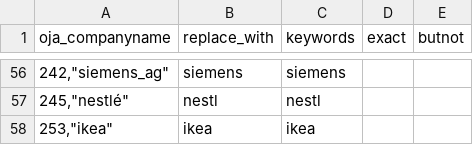
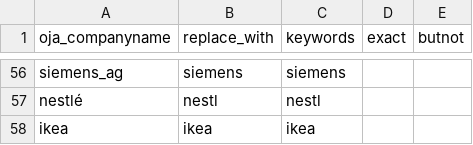
Before and after one commit to eurostat/oja_hhi, a CSV file: companies_to_clean_EU.csv, drawn as a sheet; only a part is shown, gaps mark what is left out; the diff covers the shown part only.

```diff
--- a/companies_to_clean_EU.csv
+++ b/companies_to_clean_EU.csv
@@ -56,3 +56,3 @@ oja_companyname;replace_with;keywords;exact;butnot
-"242,""siemens_ag""";siemens;siemens;;
-"245,""nestlé""";nestl;nestl;;
-"253,""ikea""";ikea;ikea;;
+siemens_ag;siemens;siemens;;
+nestlé;nestl;nestl;;
+ikea;ikea;ikea;;
```
Also changed, not shown: 54 edited cells elsewhere in this file.
